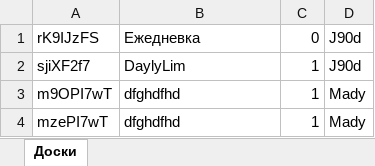
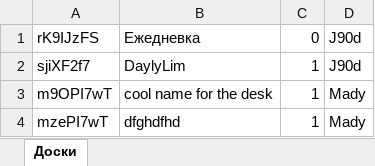
Before and after one commit to M4dOS/TaskManager, an Excel workbook: data/Data.xlsx, sheet Доски, drawn as a sheet; values as stored, in another font and other column widths than the file's, no borders; the diff names each change by its address in the sheet, - before the commit and + after, or states it on an @@ line.

Commit message:
v1.1.2045 alpha
*Реализованные функции и элементы:
-отображение названия и автора доски
-просмотр карточек
-добавление, переименовывание и удаление карточки (по кнопкам)
-просмотр задач под каждой карточкой
-добавление задач (по кнопке)
-отметка задач(сделана\не сделана) (отмечает чекбокс и меняет цвет)

*Изменён код в некоторых местах:
-метод Delete card в DataBase
-Task элементы имеют {get; set;}
-(возможно где-то ещё, но я уже не помню...)

```diff
--- a/data/Data.xlsx (sheet Доски)
+++ b/data/Data.xlsx (sheet Доски)
-B3: dfghdfhd
+B3: cool name for the desk
```
Also changed, not shown: data/Users.xlsx, 16 other files.
